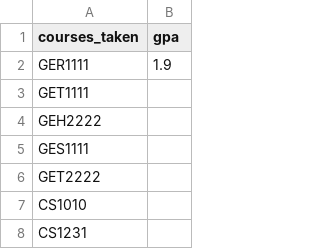
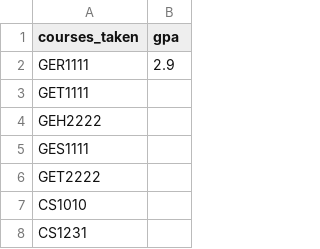
Before and after one commit to TekMonksGitHub/monkruls, a CSV file: samples/gradRules/student.csv, drawn as a sheet; only a part is shown.

```diff
--- a/samples/gradRules/student.csv
+++ b/samples/gradRules/student.csv
@@ -1,3 +1,3 @@
 courses_taken,gpa
-GER1111,1.9
+GER1111,2.9
 GET1111,
```
Also changed, not shown: samples/gradRules/failed_reasons.csv, samples/gradRules/failed_rules.csv, 3 other files.
